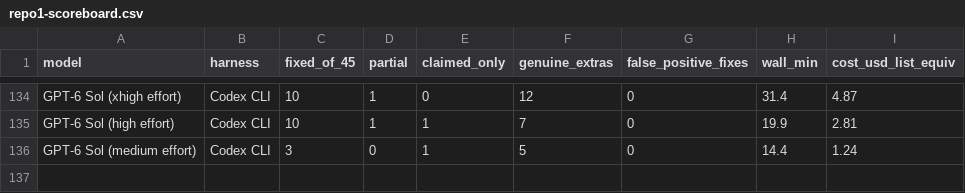
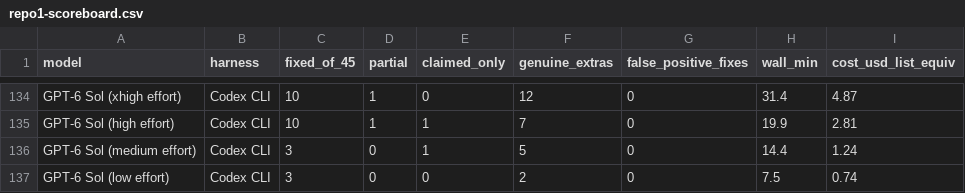
Before and after one commit to pauljones0/BBBB, a CSV file: results/repo1-scoreboard.csv, drawn as a sheet; only a part is shown, gaps mark what is left out.

```diff
--- a/results/repo1-scoreboard.csv
+++ b/results/repo1-scoreboard.csv
@@ -136 +136,2 @@ GPT-6 Sol (high effort),Codex CLI,10,1,1,7,0,19.9,2.81
 GPT-6 Sol (medium effort),Codex CLI,3,0,1,5,0,14.4,1.24
+GPT-6 Sol (low effort),Codex CLI,3,0,0,2,0,7.5,0.74
```
Also changed, not shown: results/combined-scoreboard.csv, results/coverage.csv, 7 other files.
